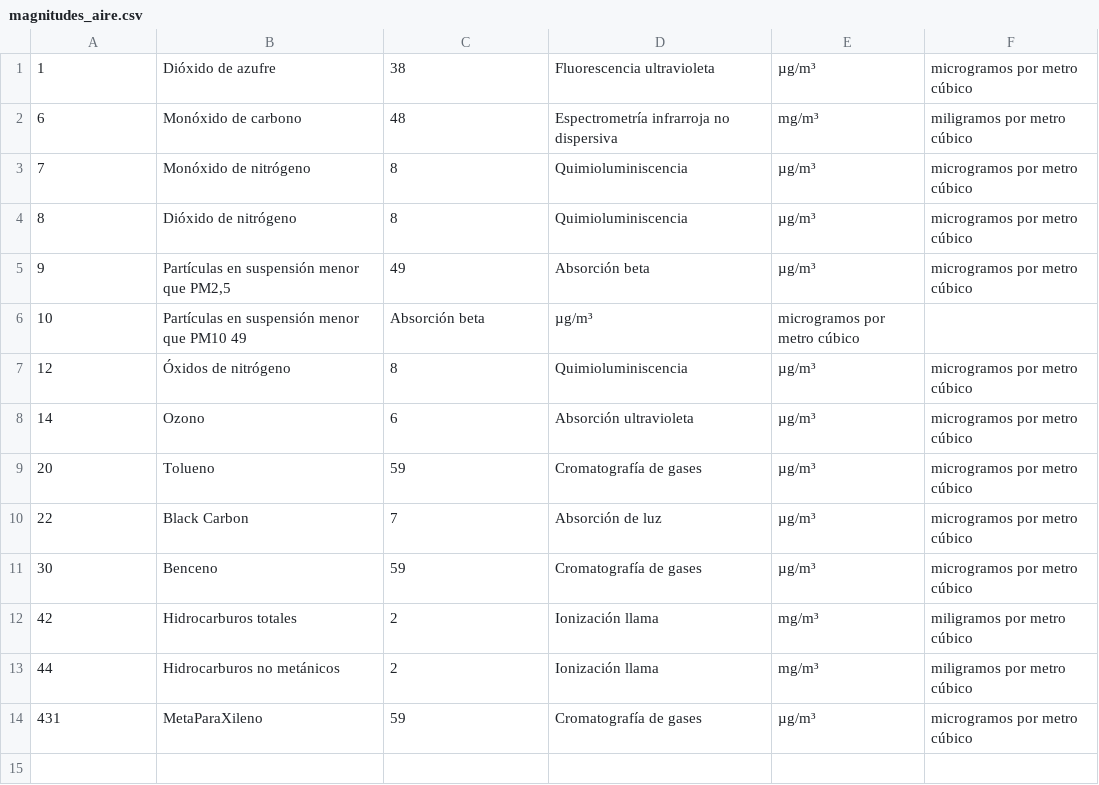
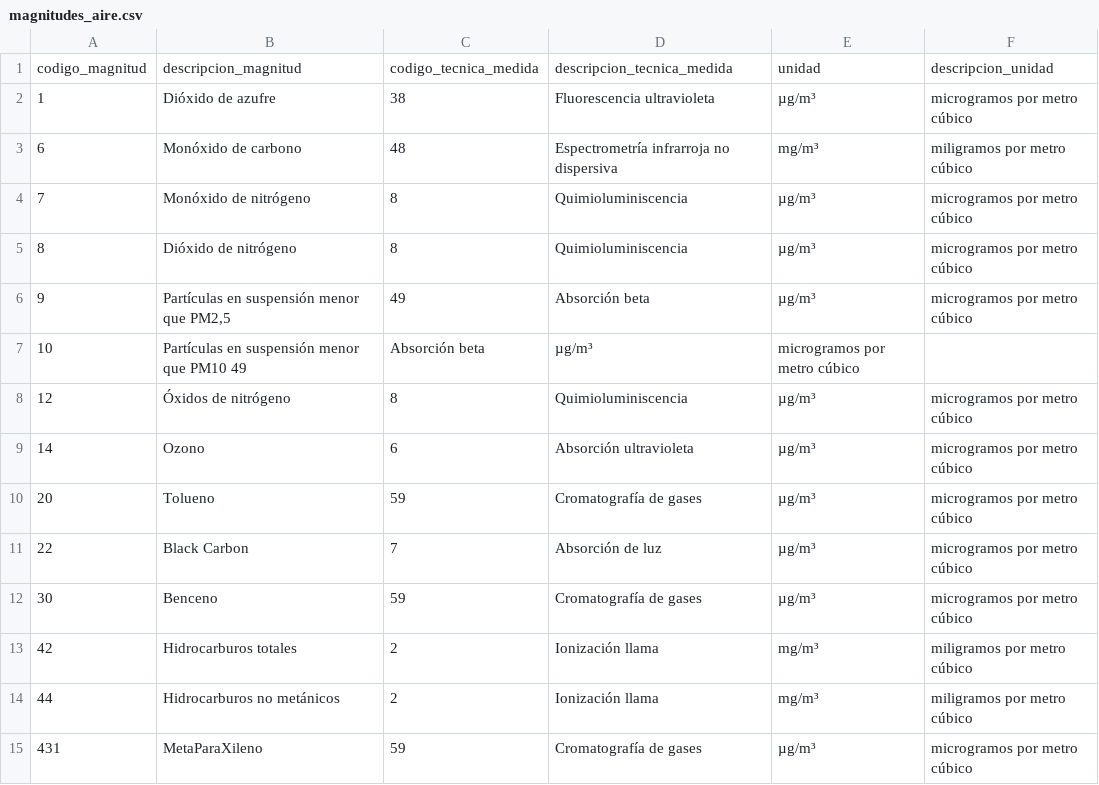
Before and after one commit to FedericoTB/MeteoXPractica, a CSV file: data/magnitudes_aire.csv, drawn as a sheet.

```diff
--- a/data/magnitudes_aire.csv
+++ b/data/magnitudes_aire.csv
@@ -1 +1,2 @@
+codigo_magnitud;descripcion_magnitud;codigo_tecnica_medida;descripcion_tecnica_medida;unidad;descripcion_unidad;
 1;Dióxido de azufre;38;Fluorescencia ultravioleta;µg/m³;microgramos por metro cúbico;
```
Also changed, not shown: data/magnitudes_aire_meteo.csv, 2 other files.
